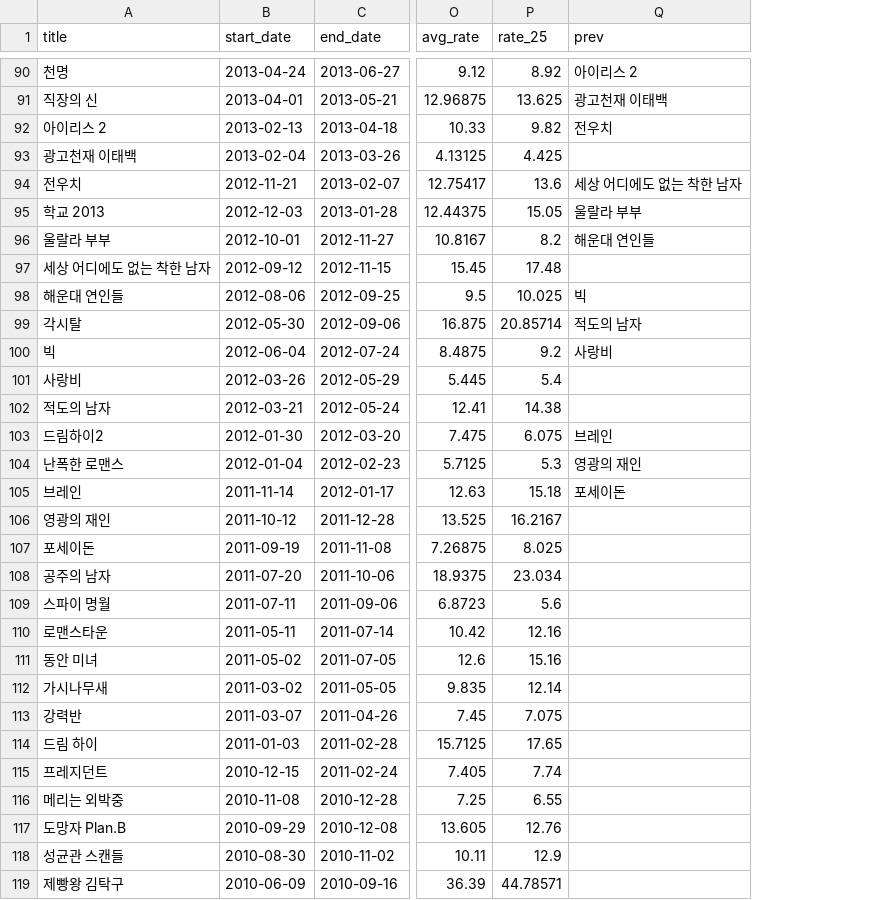
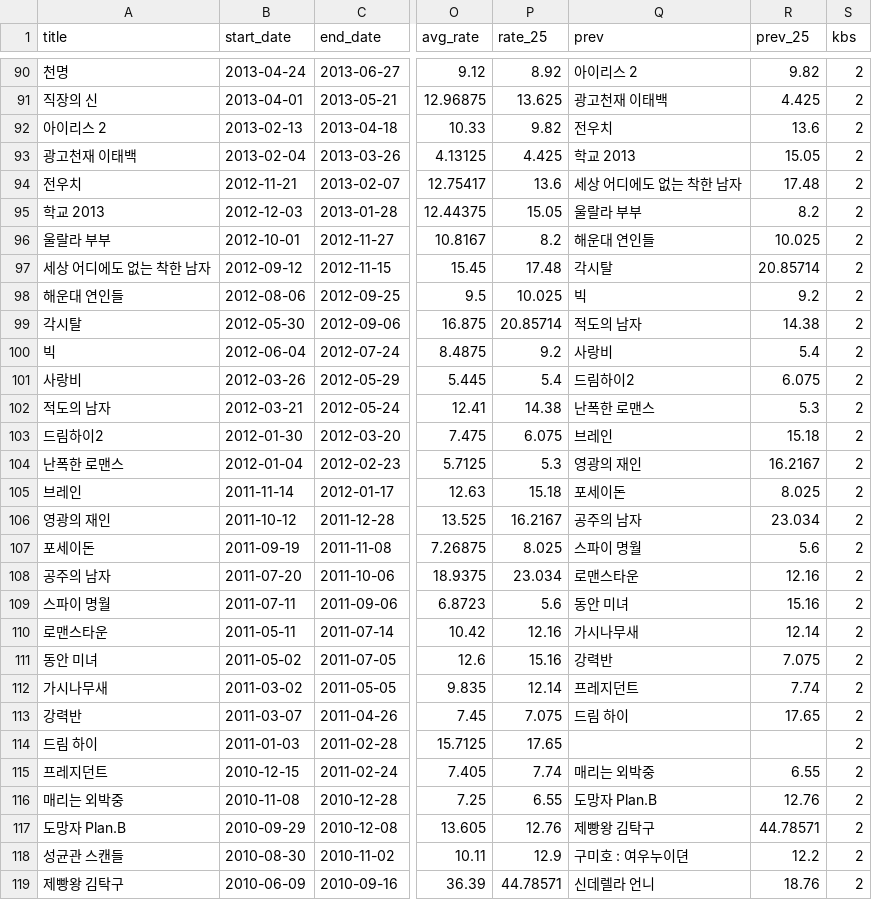
Before and after one commit to Park-Yegi/Drama-View-Rate-Prediction, a CSV file: kbs_mini.csv, drawn as a sheet; only a part is shown, gaps mark what is left out; the diff covers the shown part only; the diff names each change by its address in the sheet, - before the commit and + after, or states it on an @@ line.

```diff
--- a/kbs_mini.csv
+++ b/kbs_mini.csv
+column R (prev_25), rows 90-119: 9.82 | 4.425 | 13.6 | 15.05 | 17.48 | 8.2 | 10.025 | 20.85714 | 9.2 | 14.38 | 5.4 | 6.075 | 5.3 | 15.18 | 16.2167 | 8.025 | 23.034 | 5.6 | 12.16 | 15.16 | 12.14 | 7.075 | 7.74 | 17.65 |  | 6.55 | 12.76 | 44.78571 | 12.2 | 18.76
+column S (kbs), rows 90-119: all 2
-Q93 (prev): (empty)
+Q93 (prev): 학교 2013
-Q97 (prev): (empty)
+Q97 (prev): 각시탈
-Q101 (prev): (empty)
+Q101 (prev): 드림하이2
-Q102 (prev): (empty)
+Q102 (prev): 난폭한 로맨스
-Q106 (prev): (empty)
+Q106 (prev): 공주의 남자
-Q107 (prev): (empty)
+Q107 (prev): 스파이 명월
-Q108 (prev): (empty)
+Q108 (prev): 로맨스타운
-Q109 (prev): (empty)
+Q109 (prev): 동안 미녀
-Q110 (prev): (empty)
+Q110 (prev): 가시나무새
-Q111 (prev): (empty)
+Q111 (prev): 강력반
-Q112 (prev): (empty)
+Q112 (prev): 프레지던트
-Q113 (prev): (empty)
+Q113 (prev): 드림 하이
-Q115 (prev): (empty)
+Q115 (prev): 매리는 외박중
-A116 (title): 메리는 외박중
+A116 (title): 매리는 외박중
-Q116 (prev): (empty)
+Q116 (prev): 도망자 Plan.B
-Q117 (prev): (empty)
+Q117 (prev): 제빵왕 김탁구
-Q118 (prev): (empty)
+Q118 (prev): 구미호 : 여우누이뎐
-Q119 (prev): (empty)
+Q119 (prev): 신데렐라 언니
```
Also changed, not shown: 39 edited cells elsewhere in this file, kbs_each_ep.csv.
